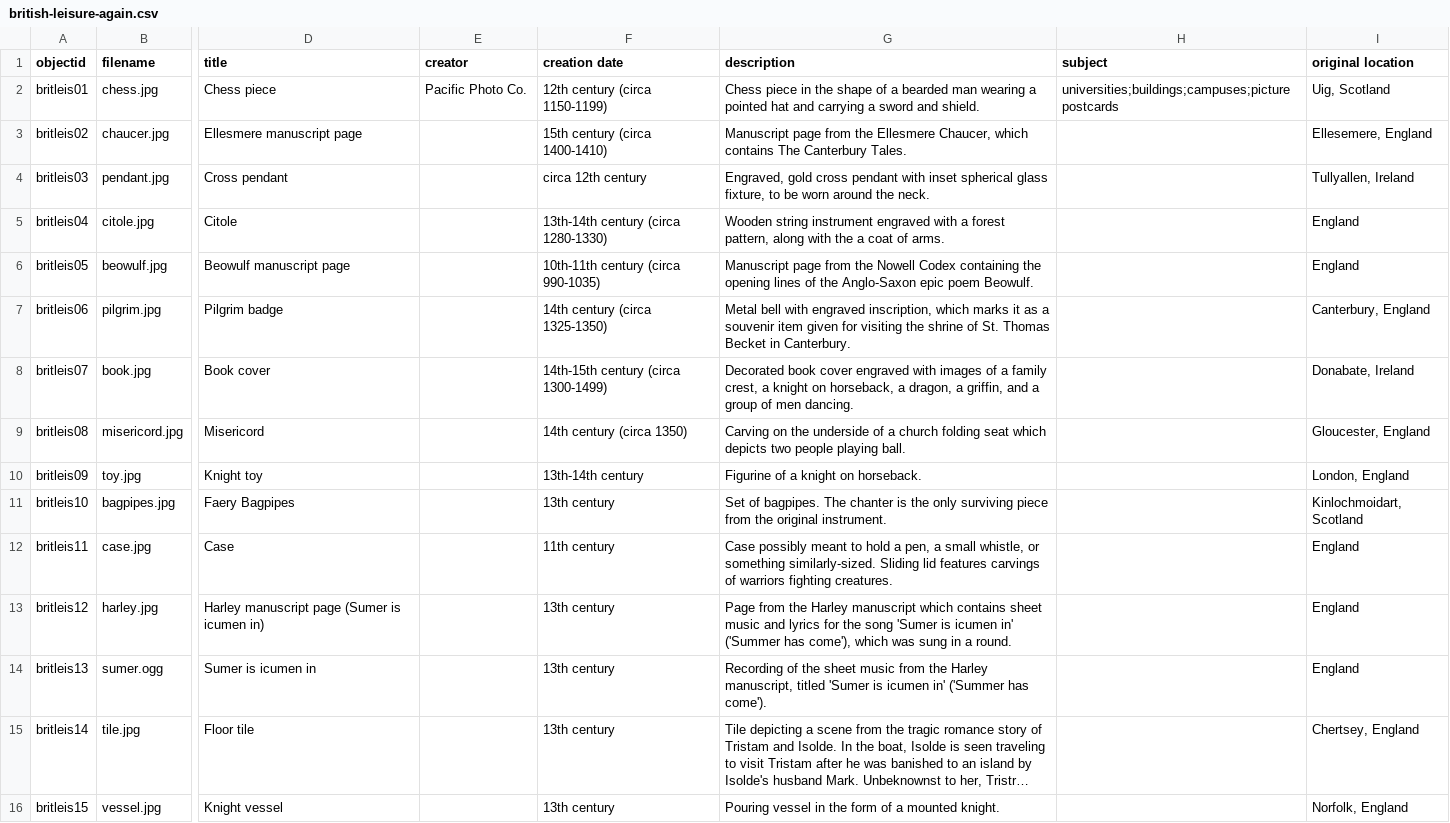
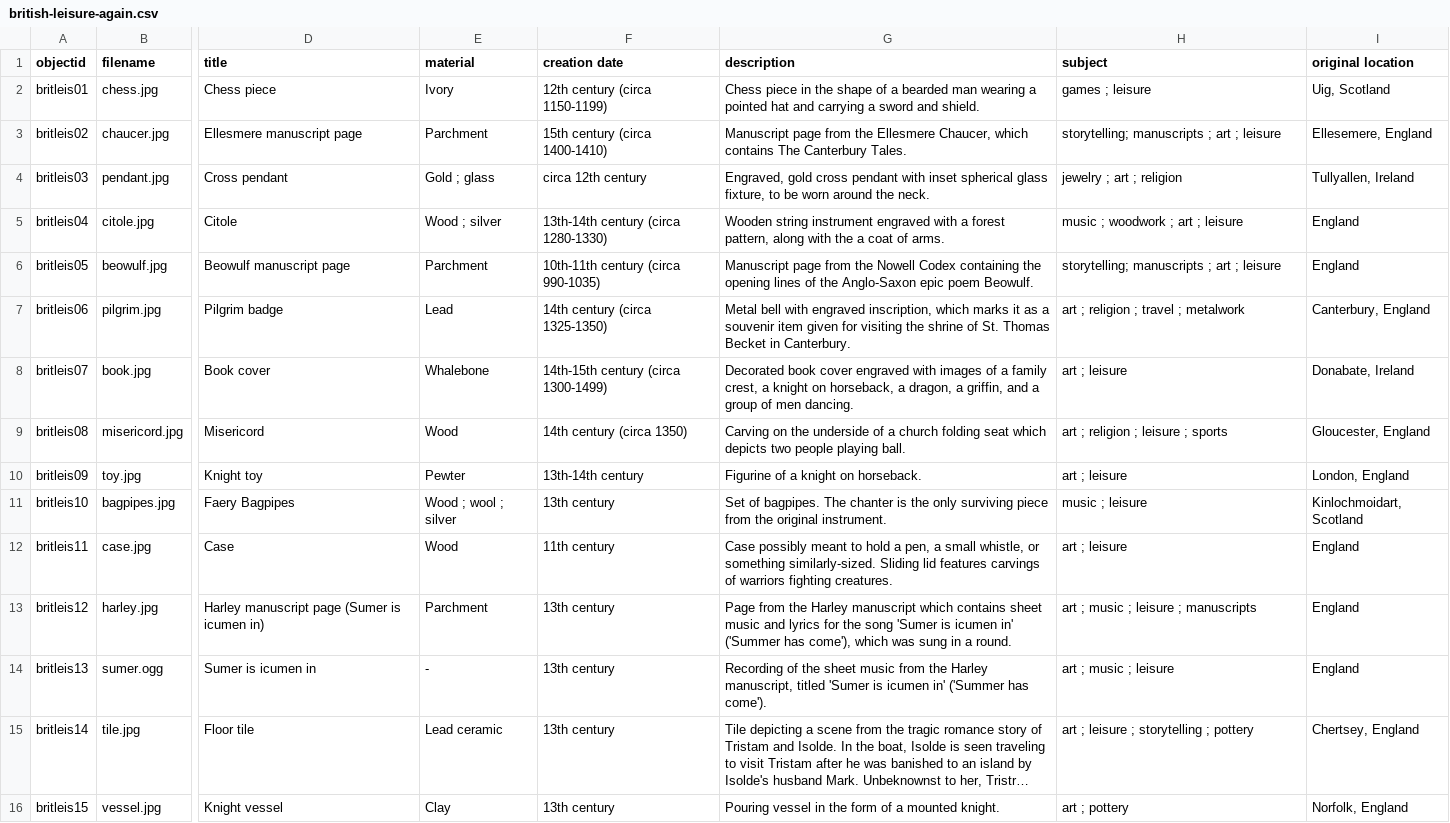
Before and after one commit to sara-john-65/medieval-british-leisure, a CSV file: _data/british-leisure-again.csv, drawn as a sheet; only a part is shown, gaps mark what is left out; long unchanged cells end in …; the diff names each change by its address in the sheet, - before the commit and + after, or states it on an @@ line.

Commit message:
Add files via upload

```diff
--- a/_data/british-leisure-again.csv
+++ b/_data/british-leisure-again.csv
-E1: creator
+E1: material
-E2 (material): Pacific Photo Co.
+E2 (material): Ivory
-H2 (subject): universities;buildings;campuses;picture postcards
+H2 (subject): games ; leisure
-E3 (material): (empty)
+E3 (material): Parchment
-H3 (subject): (empty)
+H3 (subject): storytelling; manuscripts ; art ; leisure
-E4 (material): (empty)
+E4 (material): Gold ; glass
-H4 (subject): (empty)
+H4 (subject): jewelry ; art ; religion
-E5 (material): (empty)
+E5 (material): Wood ; silver
-H5 (subject): (empty)
+H5 (subject): music ; woodwork ; art ; leisure
-E6 (material): (empty)
+E6 (material): Parchment
-H6 (subject): (empty)
+H6 (subject): storytelling; manuscripts ; art ; leisure
-E7 (material): (empty)
+E7 (material): Lead
-H7 (subject): (empty)
+H7 (subject): art ; religion ; travel ; metalwork
-E8 (material): (empty)
+E8 (material): Whalebone
-H8 (subject): (empty)
+H8 (subject): art ; leisure
-E9 (material): (empty)
+E9 (material): Wood
-H9 (subject): (empty)
+H9 (subject): art ; religion ; leisure ; sports
-E10 (material): (empty)
+E10 (material): Pewter
-H10 (subject): (empty)
+H10 (subject): art ; leisure
-E11 (material): (empty)
+E11 (material): Wood ; wool ; silver
-H11 (subject): (empty)
+H11 (subject): music ; leisure
-E12 (material): (empty)
+E12 (material): Wood
-H12 (subject): (empty)
+H12 (subject): art ; leisure
-E13 (material): (empty)
+E13 (material): Parchment
-H13 (subject): (empty)
+H13 (subject): art ; music ; leisure ; manuscripts
-E14 (material): (empty)
+E14 (material): -
-H14 (subject): (empty)
+H14 (subject): art ; music ; leisure
-E15 (material): (empty)
+E15 (material): Lead ceramic
-H15 (subject): (empty)
+H15 (subject): art ; leisure ; storytelling ; pottery
-E16 (material): (empty)
+E16 (material): Clay
-H16 (subject): (empty)
+H16 (subject): art ; pottery
```
